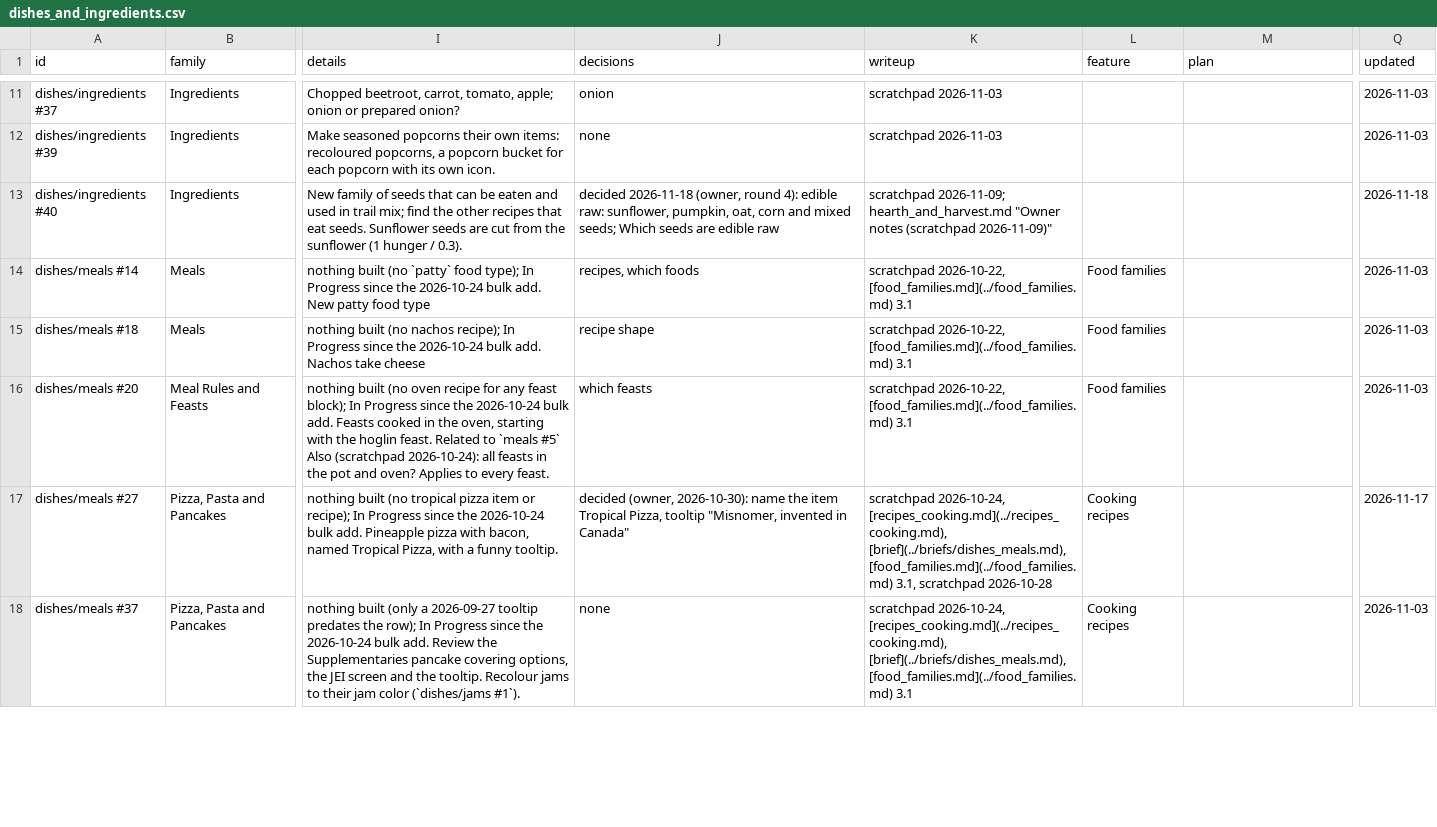
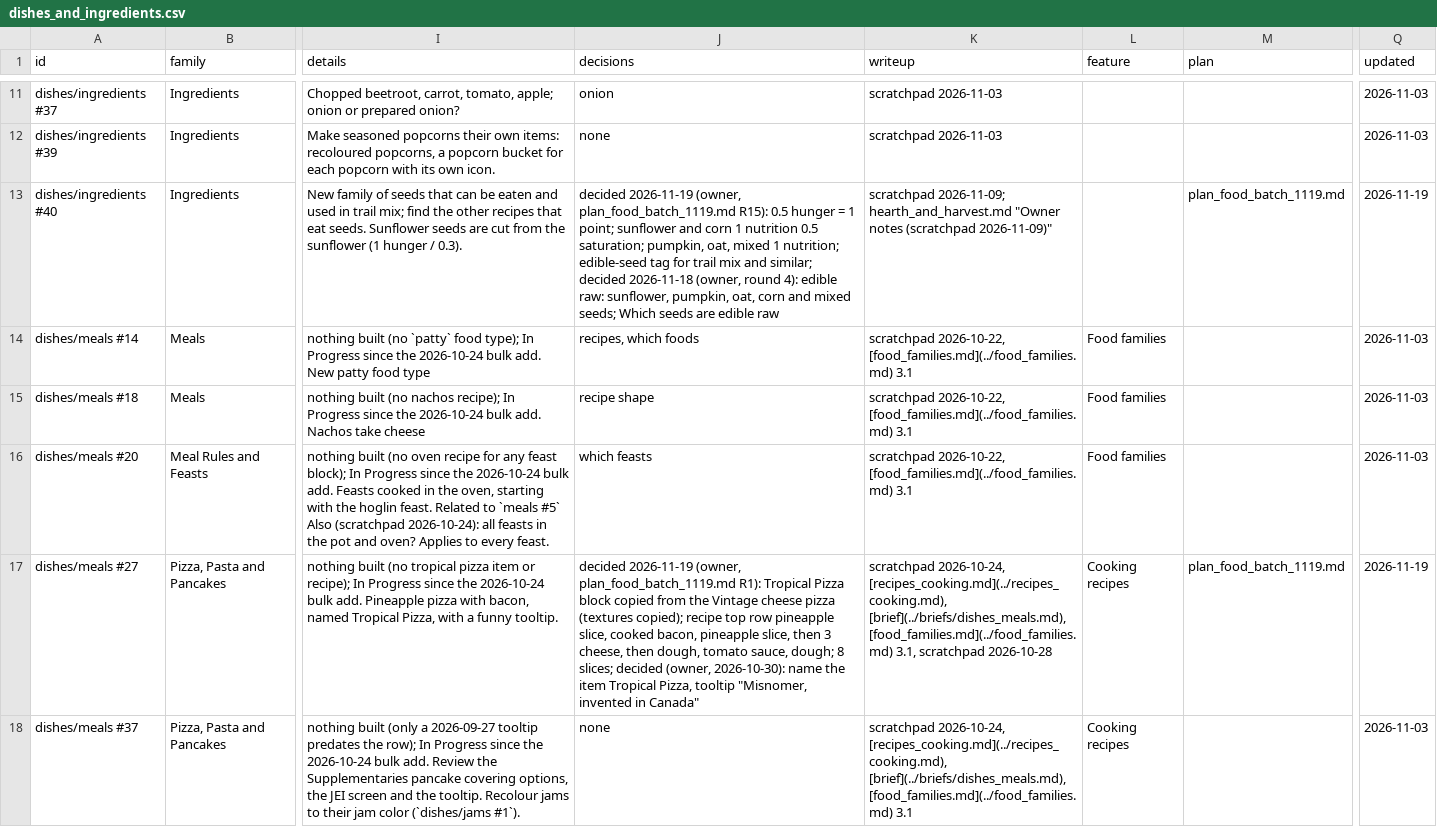
Before and after one commit to SaintAlfonzo/CreativeEngineering, a CSV file: feature_writeup/todo/rows/dishes_and_ingredients.csv, drawn as a sheet; only a part is shown, gaps mark what is left out; the diff covers the shown part only; the diff names each change by its address in the sheet, - before the commit and + after, or states it on an @@ line.

```diff
--- a/feature_writeup/todo/rows/dishes_and_ingredients.csv
+++ b/feature_writeup/todo/rows/dishes_and_ingredients.csv
-J13 (decisions): decided 2026-11-18 (owner,…
+J13 (decisions): decided 2026-11-19 (owner, plan_food_batch_1119.md R15): 0.5 hunger = 1 point; sunflower and corn 1 nutrition 0.5 saturation; pumpkin, oat, mixed 1 nutrition; edible-seed tag for trail mix and similar; decided 2026-11-18 (owner,…
-M13 (plan): (empty)
+M13 (plan): plan_food_batch_1119.md
-Q13 (updated): 2026-11-18
+Q13 (updated): 2026-11-19
-J17 (decisions): decided (owner, 2026-10-30):…
+J17 (decisions): decided 2026-11-19 (owner, plan_food_batch_1119.md R1): Tropical Pizza block copied from the Vintage cheese pizza (textures copied); recipe top row pineapple slice, cooked bacon, pineapple slice, then 3 cheese, then dough, tomato sauce, dough; 8 slices; decided (owner, 2026-10-30):…
-M17 (plan): (empty)
+M17 (plan): plan_food_batch_1119.md
-Q17 (updated): 2026-11-17
+Q17 (updated): 2026-11-19
```
Also changed, not shown: 3 added rows and 24 edited cells elsewhere in this file, feature_writeup/todo/rows/baking_and_sweets.csv, feature_writeup/todo/rows/farming.csv, 9 other files.
